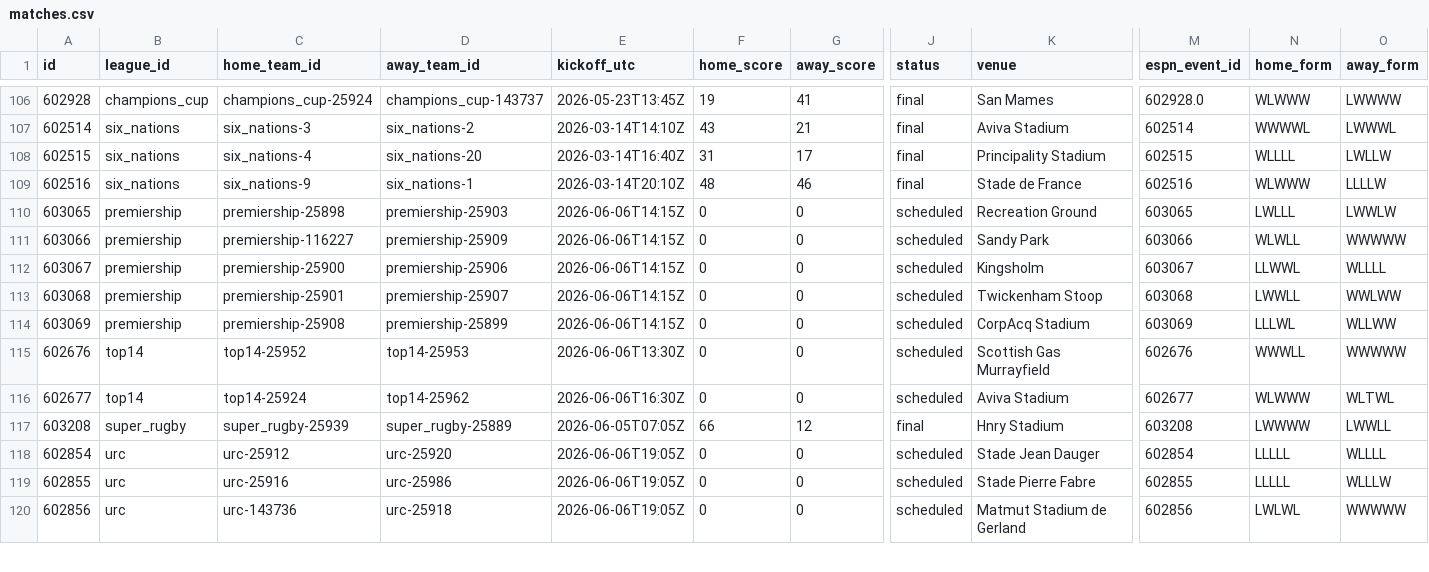
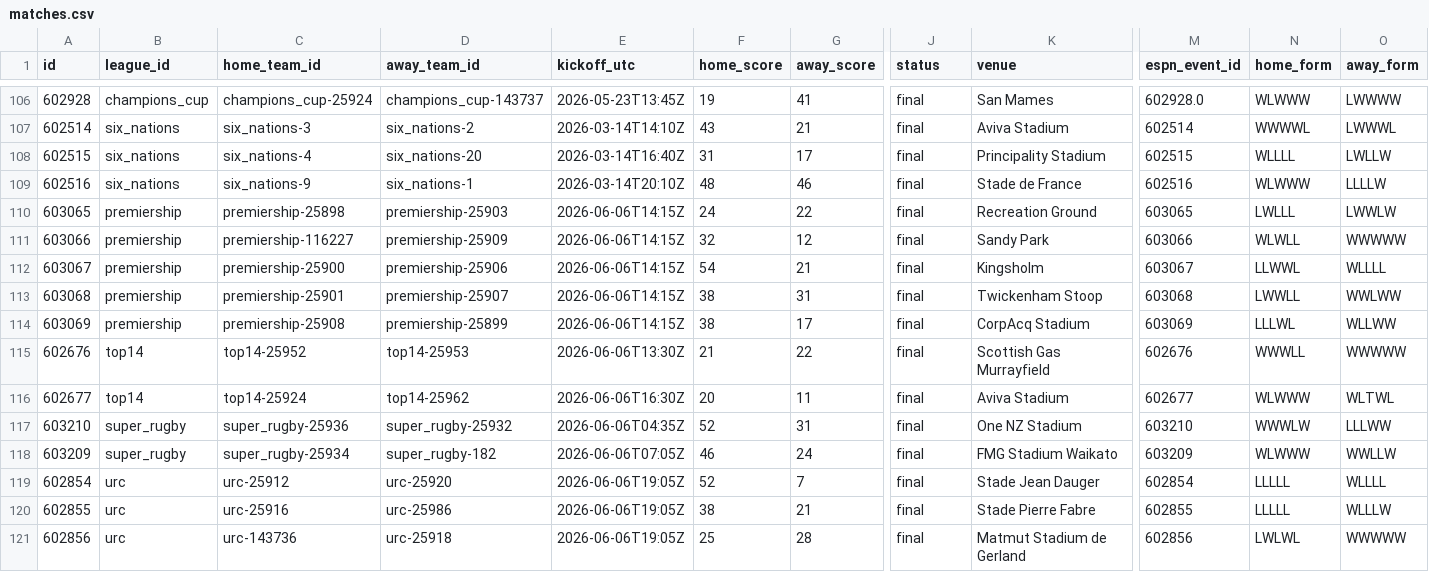
Before and after one commit to gmalbert/rugby, a CSV file: data_files/csv/matches.csv, drawn as a sheet; only a part is shown, gaps mark what is left out; addresses are those after the commit; rows hold the shown columns only; the diff covers the shown part only; the diff names each change by its address in the sheet, - before the commit and + after, or states it on an @@ line.

```diff
--- a/data_files/csv/matches.csv
+++ b/data_files/csv/matches.csv
-F110 (home_score): 0
+F110 (home_score): 24
-G110 (away_score): 0
+G110 (away_score): 22
-J110:J116 (status): scheduled
+J110:J116 (status): final
-F111 (home_score): 0
+F111 (home_score): 32
-G111 (away_score): 0
+G111 (away_score): 12
-F112 (home_score): 0
+F112 (home_score): 54
-G112 (away_score): 0
+G112 (away_score): 21
-F113:F114 (home_score): 0
+F113:F114 (home_score): 38
-G113 (away_score): 0
+G113 (away_score): 31
-G114 (away_score): 0
+G114 (away_score): 17
-F115 (home_score): 0
+F115 (home_score): 21
-G115 (away_score): 0
+G115 (away_score): 22
-F116 (home_score): 0
+F116 (home_score): 20
-G116 (away_score): 0
+G116 (away_score): 11
-A117 (id): 603208
+A117 (id): 603210
-C117 (home_team_id): super_rugby-25939
+C117 (home_team_id): super_rugby-25936
-D117 (away_team_id): super_rugby-25889
+D117 (away_team_id): super_rugby-25932
-E117 (kickoff_utc): 2026-06-05T07:05Z
+E117 (kickoff_utc): 2026-06-06T04:35Z
-F117 (home_score): 66
+F117 (home_score): 52
-G117 (away_score): 12
+G117 (away_score): 31
-K117 (venue): Hnry Stadium
+K117 (venue): One NZ Stadium
-M117 (espn_event_id): 603208
+M117 (espn_event_id): 603210
-N117 (home_form): LWWWW
+N117 (home_form): WWWLW
-O117 (away_form): LWWLL
+O117 (away_form): LLLWW
+row 118: 603209 | super_rugby | super_rugby-25934 | super_rugby-182 | 2026-06-06T07:05Z | 46 | 24 | final | FMG Stadium Waikato | 603209 | WLWWW | WWLLW
-F119 (home_score): 0
+F119 (home_score): 52
-G119 (away_score): 0
+G119 (away_score): 7
-J119:J121 (status): scheduled
+J119:J121 (status): final
-F120 (home_score): 0
+F120 (home_score): 38
-G120 (away_score): 0
+G120 (away_score): 21
-F121 (home_score): 0
+F121 (home_score): 25
-G121 (away_score): 0
+G121 (away_score): 28
```
Also changed, not shown: 15 edited cells elsewhere in this file, 6 other files.
